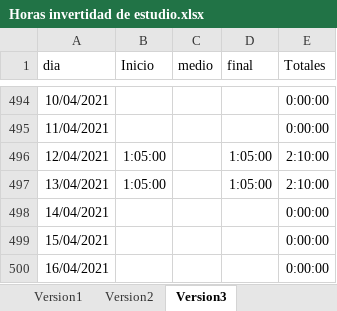
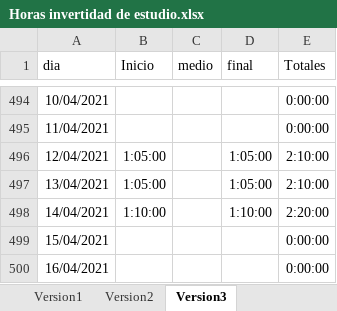
Before and after one commit to javierarmando1/documentos, an Excel workbook: Horas invertidad de estudio.xlsx, sheet Version3, drawn as a sheet; only a part is shown, gaps mark what is left out; values as stored, in another font and other column widths than the file's, no borders; the diff names each change by its address in the sheet, - before the commit and + after, or states it on an @@ line.

Commit message:
hora de estudios del 14 de Abril del 2021

```diff
--- a/Horas invertidad de estudio.xlsx (sheet Version3)
+++ b/Horas invertidad de estudio.xlsx (sheet Version3)
-B498 (Inicio): (empty)
+B498 (Inicio): 1:10:00
-D498 (final): (empty)
+D498 (final): 1:10:00
-E498 (Totales): 0:00:00
+E498 (Totales): 2:20:00
```
